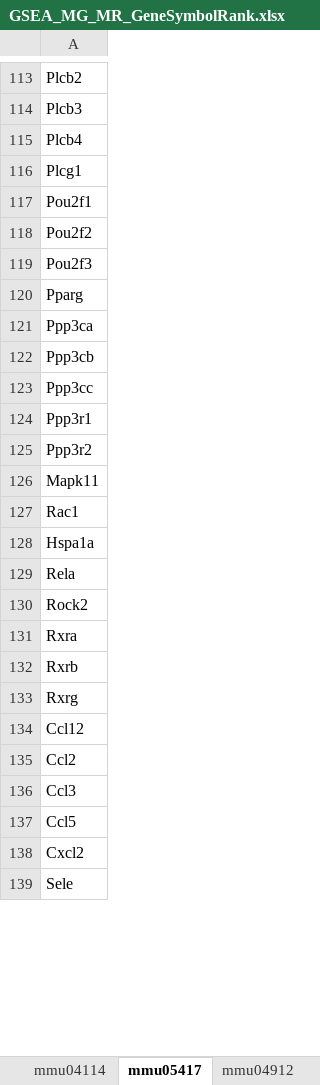
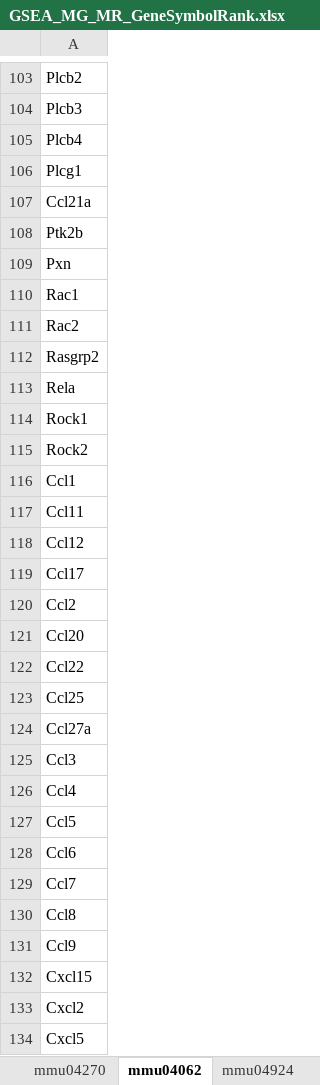
Before and after one commit to JosephAgim/Bulk-RNA-analysis-of-Mus-musculus-Cerebral-Regions, an Excel workbook: GSEA/GSEA_MG_MR_GeneSymbolRank.xlsx, sheet mmu04062, drawn as a sheet; only a part is shown, gaps mark what is left out; values as stored, in another font and other column widths than the file's, no borders; removed rows and columns are numbered as before the commit, all else as after; the diff covers the shown part only; the diff names each change by its address in the sheet, - before the commit and + after, or states it on an @@ line.

```diff
--- a/GSEA/GSEA_MG_MR_GeneSymbolRank.xlsx (sheet mmu04062)
+++ b/GSEA/GSEA_MG_MR_GeneSymbolRank.xlsx (sheet mmu04062)
-sheet tab: mmu04114
+sheet tab: mmu04270
-sheet tab: mmu05417
+sheet tab: mmu04062
+sheet tab: mmu04924
-A107: Pou2f1
+A107: Ccl21a
-A108: Pou2f2
+A108: Ptk2b
-A109: Pou2f3
+A109: Pxn
-row 120: Pparg
-row 121: Ppp3ca
-row 122: Ppp3cb
-row 123: Ppp3cc
-row 124: Ppp3r1
-row 125: Ppp3r2
-row 126: Mapk11
-A111: Hspa1a
+A111: Rac2
+row 112: Rasgrp2
+row 114: Rock1
-A116: Rxra
+A116: Ccl1
-A117: Rxrb
+A117: Ccl11
-row 133: Rxrg
+row 119: Ccl17
+row 121: Ccl20
+row 122: Ccl22
+row 123: Ccl25
+row 124: Ccl27a
+row 126: Ccl4
+row 128: Ccl6
+row 129: Ccl7
+row 130: Ccl8
+row 131: Ccl9
+row 132: Cxcl15
-A134: Sele
+A134: Cxcl5
```
Also changed, not shown: 59 added rows, 88 removed rows and 63 edited cells elsewhere in this sheet, sheet mmu04921, sheet mmu04020, sheet mmu04270, other sheet tabs, GSEA/GSEA_AC_FM_GeneSymbolRank.xlsx, GSEA/GSEA_AC_FR_GeneSymbolRank.xlsx, 3 other files.
